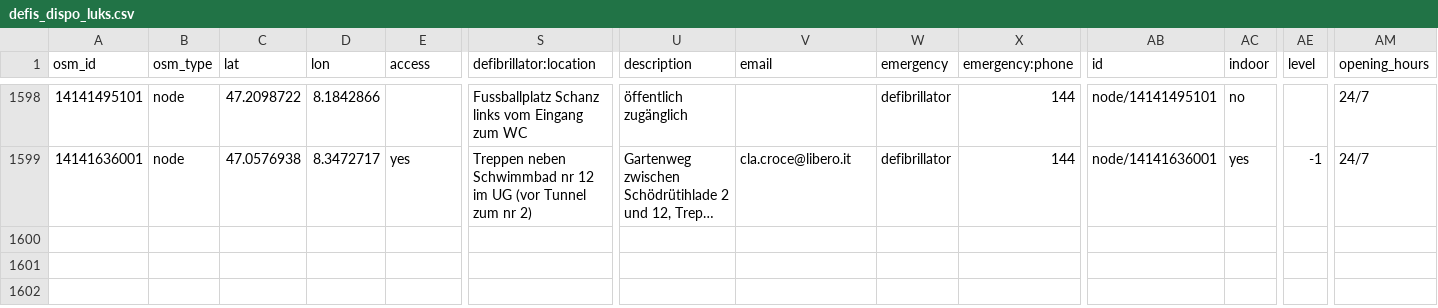
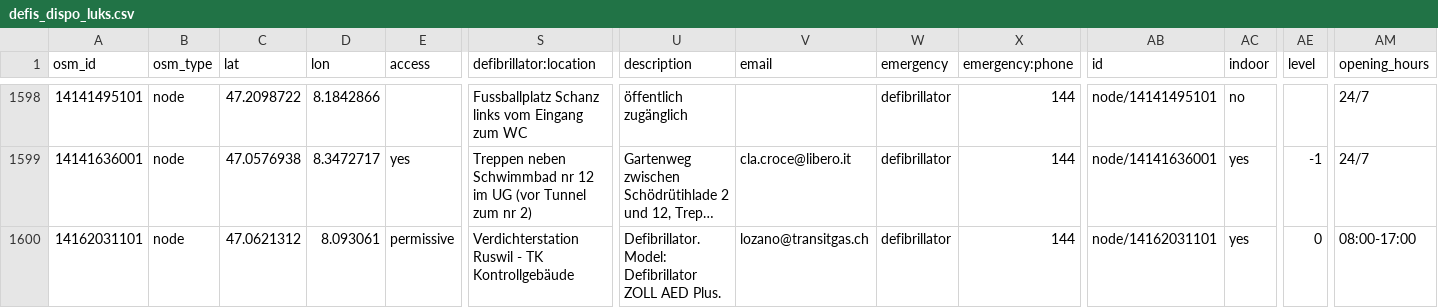
Before and after one commit to defikarte/defi_data, a CSV file: data/csv/defis_dispo_luks.csv, drawn as a sheet; only a part is shown, gaps mark what is left out; long unchanged cells end in …; rows hold the shown columns only; the diff names each change by its address in the sheet, - before the commit and + after, or states it on an @@ line.

```diff
--- a/data/csv/defis_dispo_luks.csv
+++ b/data/csv/defis_dispo_luks.csv
+row 1600: 14162031101 | node | 47.0621312 | 8.093061 | permissive | Verdichterstation Ruswil - TK Kontrollgebäude | Defibrillator. Model: Defibrillator ZOLL AED Plus. | lozano@transitgas.ch | defibrillator | 144 | node/14162031101 | yes | 0 | 08:00-17:00
```
Also changed, not shown: data/csv/defis_dispo_knzsg.csv, data/csv/defis_kt_fr.csv, 14 other files.
